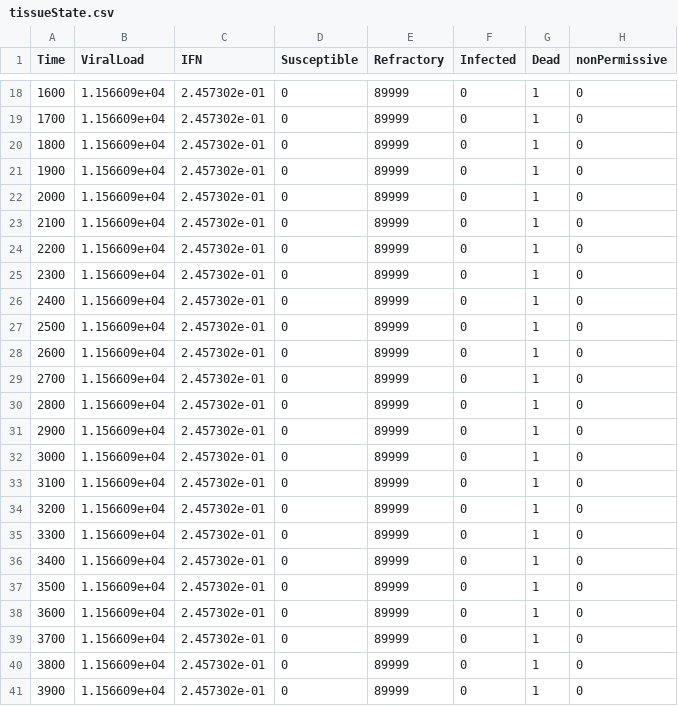
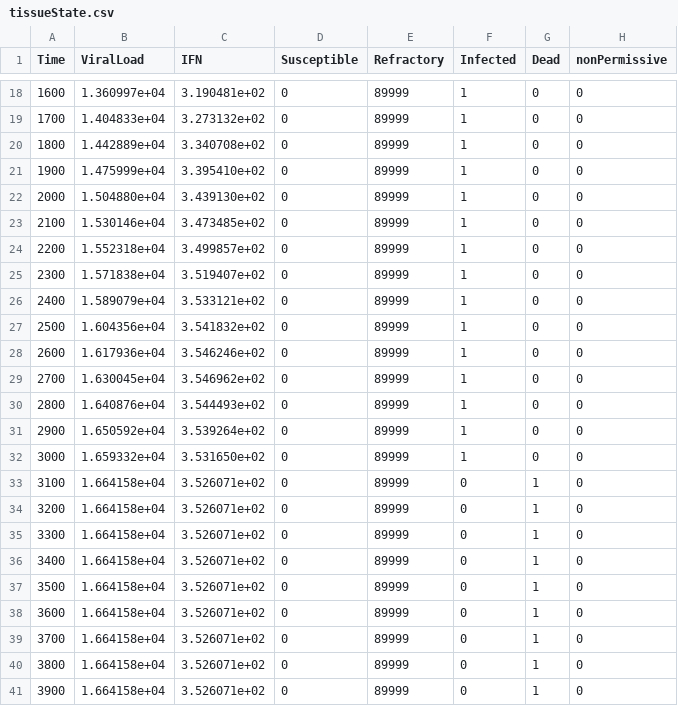
Before and after one commit to rblanco89/TissueFlu, a CSV file: results/tissueState.csv, drawn as a sheet; only a part is shown, gaps mark what is left out; the diff covers the shown part only.

```diff
--- a/results/tissueState.csv
+++ b/results/tissueState.csv
@@ -18,24 +18,24 @@ Time,ViralLoad,IFN,Susceptible,Refractory,Infected,Dead,nonPermissive
-1600,1.156609e+04,2.457302e-01,0,89999,0,1,0
-1700,1.156609e+04,2.457302e-01,0,89999,0,1,0
-1800,1.156609e+04,2.457302e-01,0,89999,0,1,0
-1900,1.156609e+04,2.457302e-01,0,89999,0,1,0
-2000,1.156609e+04,2.457302e-01,0,89999,0,1,0
-2100,1.156609e+04,2.457302e-01,0,89999,0,1,0
-2200,1.156609e+04,2.457302e-01,0,89999,0,1,0
-2300,1.156609e+04,2.457302e-01,0,89999,0,1,0
-2400,1.156609e+04,2.457302e-01,0,89999,0,1,0
-2500,1.156609e+04,2.457302e-01,0,89999,0,1,0
-2600,1.156609e+04,2.457302e-01,0,89999,0,1,0
-2700,1.156609e+04,2.457302e-01,0,89999,0,1,0
-2800,1.156609e+04,2.457302e-01,0,89999,0,1,0
-2900,1.156609e+04,2.457302e-01,0,89999,0,1,0
-3000,1.156609e+04,2.457302e-01,0,89999,0,1,0
-3100,1.156609e+04,2.457302e-01,0,89999,0,1,0
-3200,1.156609e+04,2.457302e-01,0,89999,0,1,0
-3300,1.156609e+04,2.457302e-01,0,89999,0,1,0
-3400,1.156609e+04,2.457302e-01,0,89999,0,1,0
-3500,1.156609e+04,2.457302e-01,0,89999,0,1,0
-3600,1.156609e+04,2.457302e-01,0,89999,0,1,0
-3700,1.156609e+04,2.457302e-01,0,89999,0,1,0
-3800,1.156609e+04,2.457302e-01,0,89999,0,1,0
-3900,1.156609e+04,2.457302e-01,0,89999,0,1,0
+1600,1.360997e+04,3.190481e+02,0,89999,1,0,0
+1700,1.404833e+04,3.273132e+02,0,89999,1,0,0
+1800,1.442889e+04,3.340708e+02,0,89999,1,0,0
+1900,1.475999e+04,3.395410e+02,0,89999,1,0,0
+2000,1.504880e+04,3.439130e+02,0,89999,1,0,0
+2100,1.530146e+04,3.473485e+02,0,89999,1,0,0
+2200,1.552318e+04,3.499857e+02,0,89999,1,0,0
+2300,1.571838e+04,3.519407e+02,0,89999,1,0,0
+2400,1.589079e+04,3.533121e+02,0,89999,1,0,0
+2500,1.604356e+04,3.541832e+02,0,89999,1,0,0
+2600,1.617936e+04,3.546246e+02,0,89999,1,0,0
+2700,1.630045e+04,3.546962e+02,0,89999,1,0,0
+2800,1.640876e+04,3.544493e+02,0,89999,1,0,0
+2900,1.650592e+04,3.539264e+02,0,89999,1,0,0
+3000,1.659332e+04,3.531650e+02,0,89999,1,0,0
+3100,1.664158e+04,3.526071e+02,0,89999,0,1,0
+3200,1.664158e+04,3.526071e+02,0,89999,0,1,0
+3300,1.664158e+04,3.526071e+02,0,89999,0,1,0
+3400,1.664158e+04,3.526071e+02,0,89999,0,1,0
+3500,1.664158e+04,3.526071e+02,0,89999,0,1,0
+3600,1.664158e+04,3.526071e+02,0,89999,0,1,0
+3700,1.664158e+04,3.526071e+02,0,89999,0,1,0
+3800,1.664158e+04,3.526071e+02,0,89999,0,1,0
+3900,1.664158e+04,3.526071e+02,0,89999,0,1,0
```
Also changed, not shown: 36 edited cells elsewhere in this file, results/cellState.csv, 4 other files.
